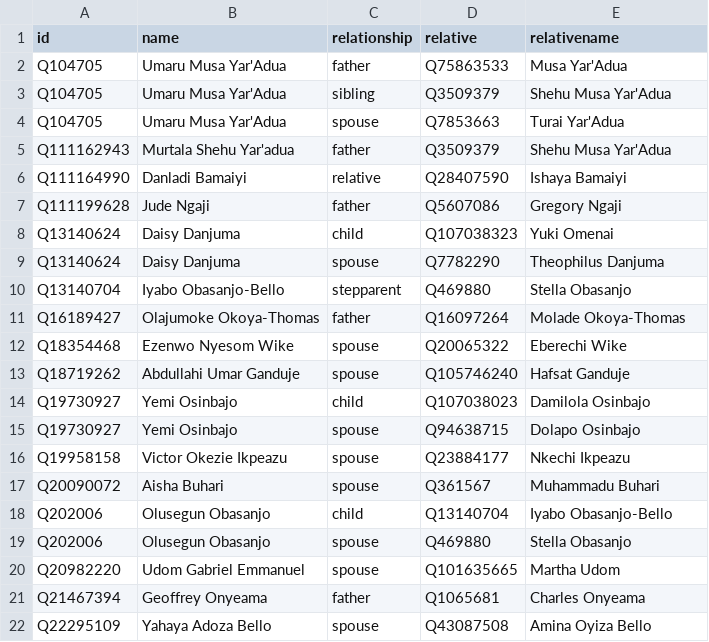
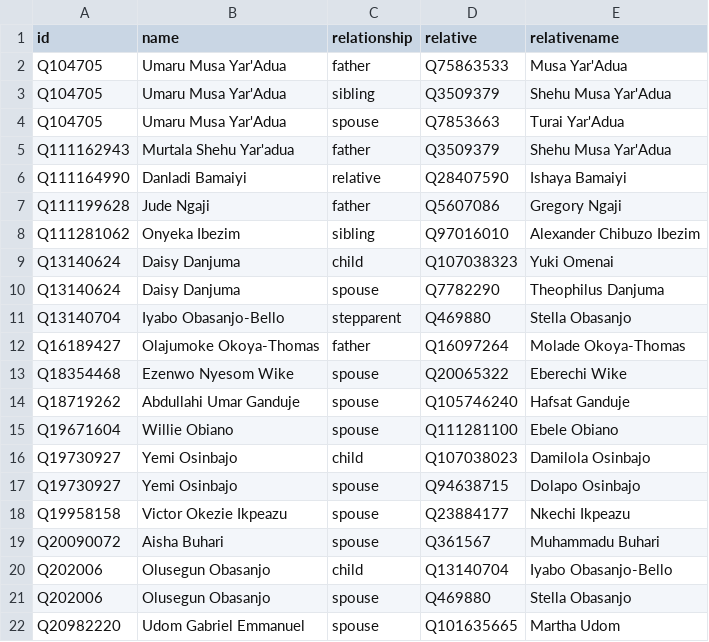
Before and after one commit to every-politician-scrapers/nigeria, a CSV file: html/family.csv, drawn as a sheet; only a part is shown; the shorter side is filled out with more unchanged rows; the diff names each change by its address in the sheet, - before the commit and + after, or states it on an @@ line.

```diff
--- a/html/family.csv
+++ b/html/family.csv
+row 8: Q111281062 | Onyeka Ibezim | sibling | Q97016010 | Alexander Chibuzo Ibezim
+row 15: Q19671604 | Willie Obiano | spouse | Q111281100 | Ebele Obiano
```
Also changed, not shown: html/holders21.csv.
